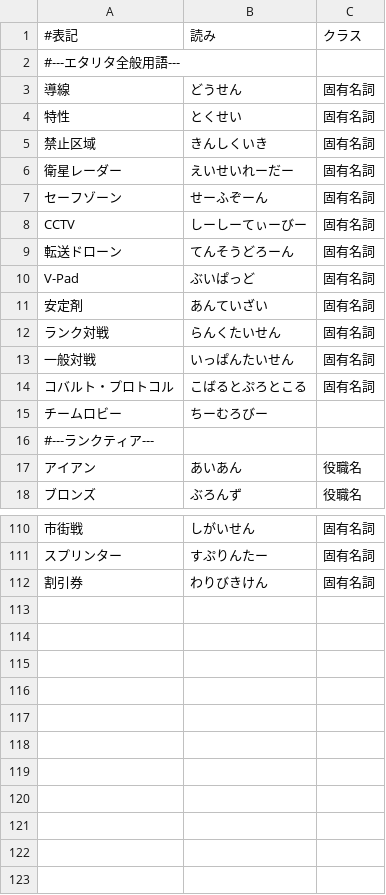
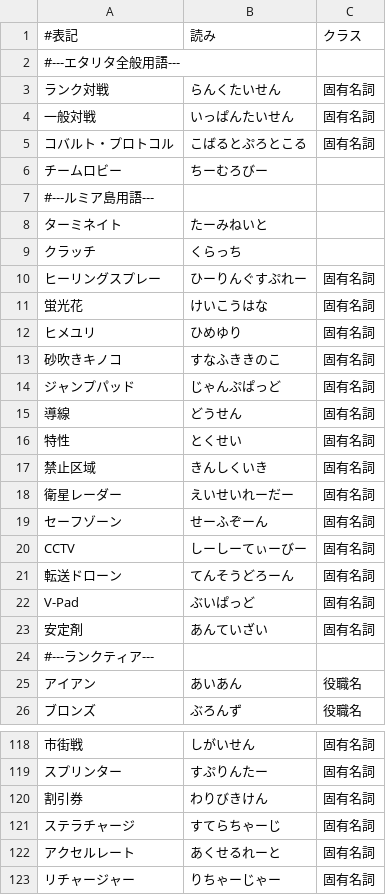
Before and after one commit to Philmist/AmiVoiceUserDic, a TSV file: dict/eternalreturn/system.tsv, drawn as a sheet; only a part is shown, gaps mark what is left out; the diff names each change by its address in the sheet, - before the commit and + after, or states it on an @@ line.

```diff
--- a/dict/eternalreturn/system.tsv
+++ b/dict/eternalreturn/system.tsv
@@ row 12 moved to row 3: ランク対戦 @@
@@ row 13 moved to row 4: 一般対戦 @@
@@ row 14 moved to row 5: コバルト・プロトコル @@
@@ row 15 moved to row 6: チームロビー @@
+row 7: #---ルミア島用語---
+row 8: ターミネイト | たーみねいと
+row 9: クラッチ | くらっち
+row 10: ヒーリングスプレー | ひーりんぐすぷれー | 固有名詞
+row 11: 蛍光花 | けいこうはな | 固有名詞
+row 12: ヒメユリ | ひめゆり | 固有名詞
+row 13: 砂吹きキノコ | すなふききのこ | 固有名詞
+row 14: ジャンプパッド | じゃんぷぱっど | 固有名詞
+row 121: ステラチャージ | すてらちゃーじ | 固有名詞
+row 122: アクセルレート | あくせるれーと | 固有名詞
+row 123: リチャージャー | りちゃーじゃー | 固有名詞
```
Also changed, not shown: dict/eternalreturn/people.tsv, dict/ff14/ff14.tsv, 7 other files.
